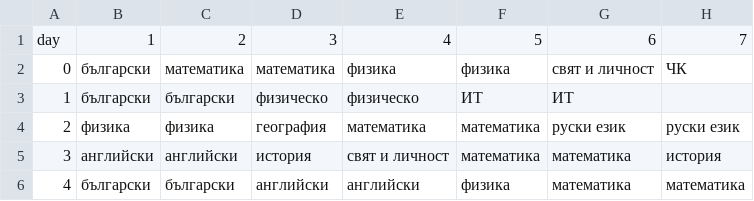
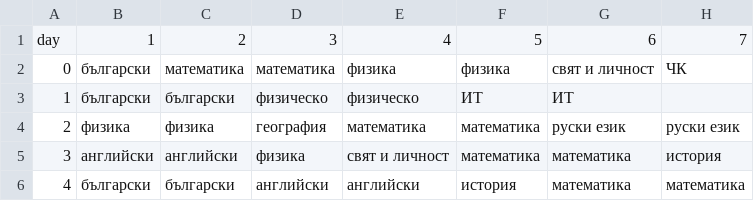
Before and after one commit to alex4o/school, a CSV file: timetable.csv, drawn as a sheet.

Commit message:
new timetable and program

```diff
--- a/timetable.csv
+++ b/timetable.csv
@@ -4,3 +4,3 @@ day,1,2,3,4,5,6,7
 2,физика,физика,география,математика,математика,руски език,руски език
-3,английски,английски,история,свят и личност,математика,математика,история
-4,български,български,английски,английски,физика,математика,математика
+3,английски,английски,физика,свят и личност,математика,математика,история
+4,български,български,английски,английски,история,математика,математика
```
Also changed, not shown: 1 other file.
